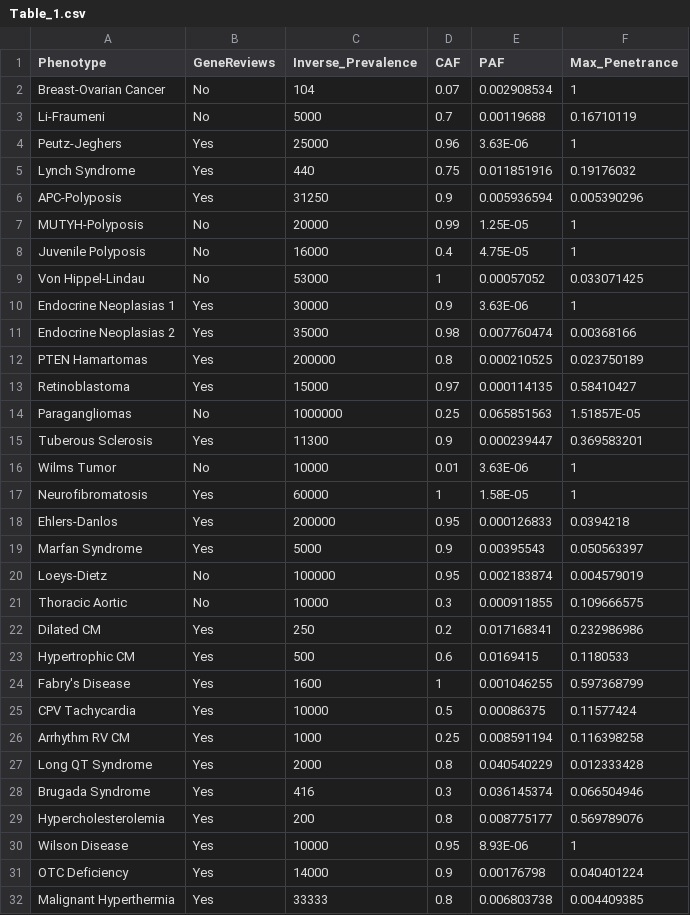
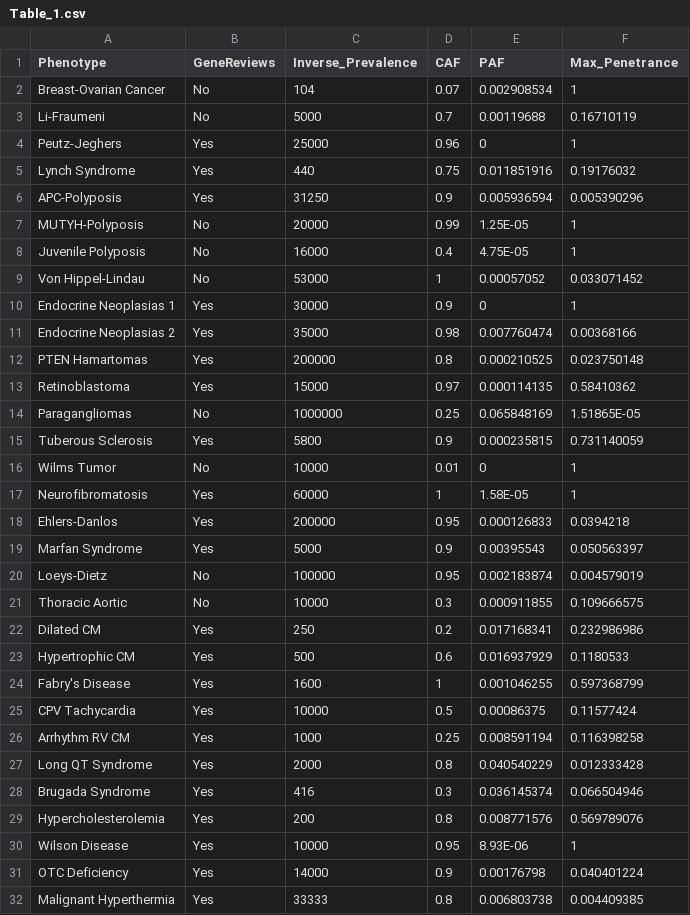
Before and after one commit to jamesdiao/ACMG-penetrance, a CSV file: Key_Figures/Table_1.csv, drawn as a sheet.

Commit message:
Sync all output data tables

```diff
--- a/Key_Figures/Table_1.csv
+++ b/Key_Figures/Table_1.csv
@@ -3,3 +3,3 @@ Breast-Ovarian Cancer,No,104,0.07,0.002908534,1
 Li-Fraumeni,No,5000,0.7,0.00119688,0.16710119
-Peutz-Jeghers,Yes,25000,0.96,3.63E-06,1
+Peutz-Jeghers,Yes,25000,0.96,0,1
 Lynch Syndrome,Yes,440,0.75,0.011851916,0.19176032
@@ -8,10 +8,10 @@ MUTYH-Polyposis,No,20000,0.99,1.25E-05,1
 Juvenile Polyposis,No,16000,0.4,4.75E-05,1
-Von Hippel-Lindau,No,53000,1,0.00057052,0.033071425
-Endocrine Neoplasias 1,Yes,30000,0.9,3.63E-06,1
+Von Hippel-Lindau,No,53000,1,0.00057052,0.033071452
+Endocrine Neoplasias 1,Yes,30000,0.9,0,1
 Endocrine Neoplasias 2,Yes,35000,0.98,0.007760474,0.00368166
-PTEN Hamartomas,Yes,200000,0.8,0.000210525,0.023750189
-Retinoblastoma,Yes,15000,0.97,0.000114135,0.58410427
-Paragangliomas,No,1000000,0.25,0.065851563,1.51857E-05
-Tuberous Sclerosis,Yes,11300,0.9,0.000239447,0.369583201
-Wilms Tumor,No,10000,0.01,3.63E-06,1
+PTEN Hamartomas,Yes,200000,0.8,0.000210525,0.023750148
+Retinoblastoma,Yes,15000,0.97,0.000114135,0.58410362
+Paragangliomas,No,1000000,0.25,0.065848169,1.51865E-05
+Tuberous Sclerosis,Yes,5800,0.9,0.000235815,0.731140059
+Wilms Tumor,No,10000,0.01,0,1
 Neurofibromatosis,Yes,60000,1,1.58E-05,1
@@ -22,3 +22,3 @@ Thoracic Aortic,No,10000,0.3,0.000911855,0.109666575
 Dilated CM,Yes,250,0.2,0.017168341,0.232986986
-Hypertrophic CM,Yes,500,0.6,0.0169415,0.1180533
+Hypertrophic CM,Yes,500,0.6,0.016937929,0.1180533
 Fabry's Disease,Yes,1600,1,0.001046255,0.597368799
@@ -28,3 +28,3 @@ Long QT Syndrome,Yes,2000,0.8,0.040540229,0.012333428
 Brugada Syndrome,Yes,416,0.3,0.036145374,0.066504946
-Hypercholesterolemia,Yes,200,0.8,0.008775177,0.569789076
+Hypercholesterolemia,Yes,200,0.8,0.008771576,0.569789076
 Wilson Disease,Yes,10000,0.95,8.93E-06,1
```
Also changed, not shown: 9 other files.
